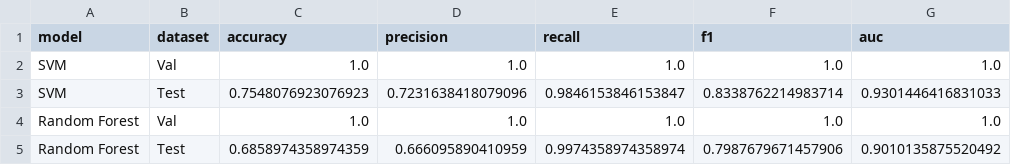
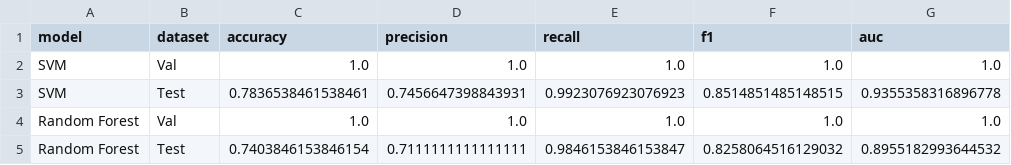
Before and after one commit to trongvu2003/Pneumonia_Detection, a CSV file: models/classical_ml_results.csv, drawn as a sheet; removed rows and columns are numbered as before the commit, all else as after; the diff names each change by its address in the sheet, - before the commit and + after, or states it on an @@ line.

Commit message:
fix model

```diff
--- a/models/classical_ml_results.csv
+++ b/models/classical_ml_results.csv
-row 3: SVM | Test | 0.7548076923076923 | 0.7231638418079096 | 0.9846153846153847 | 0.8338762214983714 | 0.9301446416831033
+row 3: SVM | Test | 0.7836538461538461 | 0.7456647398843931 | 0.9923076923076923 | 0.8514851485148515 | 0.9355358316896778
-row 5: Random Forest | Test | 0.6858974358974359 | 0.666095890410959 | 0.9974358974358974 | 0.7987679671457906 | 0.9010135875520492
+row 5: Random Forest | Test | 0.7403846153846154 | 0.7111111111111111 | 0.9846153846153847 | 0.8258064516129032 | 0.8955182993644532
```
Also changed, not shown: 10 other files.
